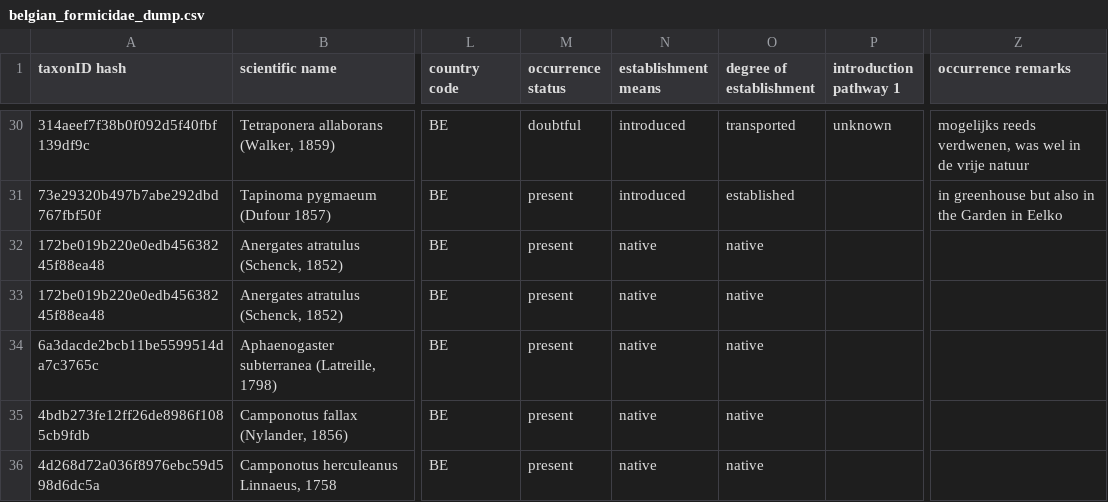
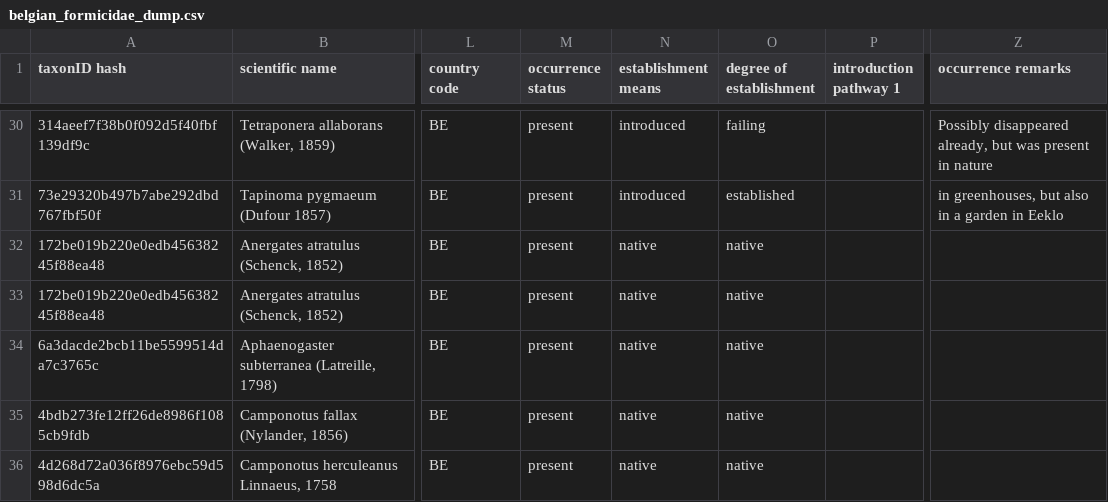
Before and after one commit to trias-project/belgian-formicidae-checklist, a CSV file: data/raw/belgian_formicidae_dump.csv, drawn as a sheet; only a part is shown, gaps mark what is left out; the diff covers the shown part only; the diff names each change by its address in the sheet, - before the commit and + after, or states it on an @@ line.

```diff
--- a/data/raw/belgian_formicidae_dump.csv
+++ b/data/raw/belgian_formicidae_dump.csv
-M30 (occurrence status): doubtful
+M30 (occurrence status): present
-O30 (degree of establishment): transported
+O30 (degree of establishment): failing
-P30 (introduction pathway 1): unknown
+P30 (introduction pathway 1): (empty)
-Z30 (occurrence remarks): mogelijks reeds verdwenen, was wel in de vrije natuur
+Z30 (occurrence remarks): Possibly disappeared already, but was present in nature
-Z31 (occurrence remarks): in greenhouse but also in the Garden in Eelko
+Z31 (occurrence remarks): in greenhouses, but also in a garden in Eeklo
```
Also changed, not shown: 75 edited cells elsewhere in this file, 1 other file.
